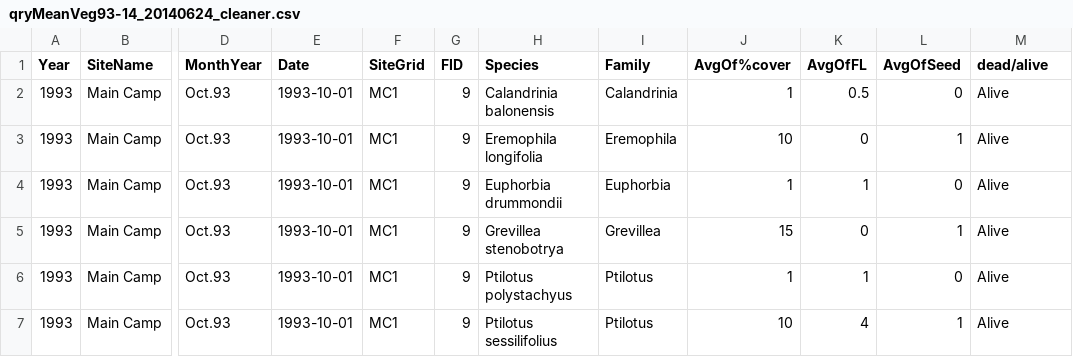
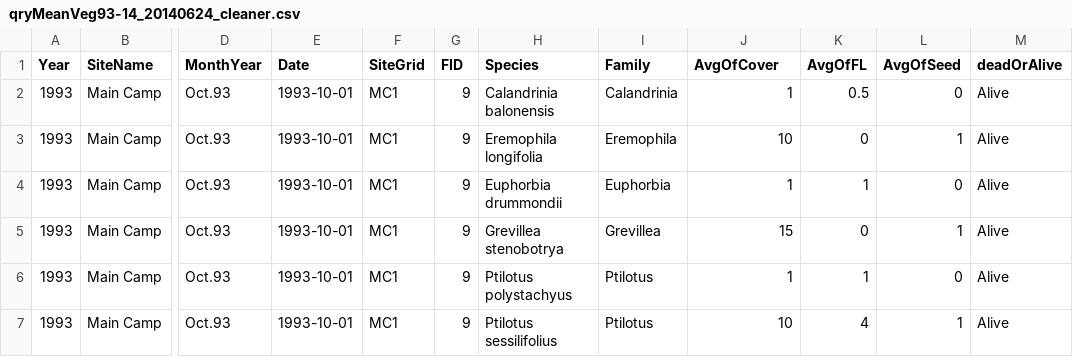
Before and after one commit to petescarth/understanding-australias-changing-ecosystems, a CSV file: projects/qryMeanVeg93-14_20140624_cleaner.csv, drawn as a sheet; only a part is shown, gaps mark what is left out; the diff names each change by its address in the sheet, - before the commit and + after, or states it on an @@ line.

```diff
--- a/projects/qryMeanVeg93-14_20140624_cleaner.csv
+++ b/projects/qryMeanVeg93-14_20140624_cleaner.csv
-J1: AvgOf%cover
+J1: AvgOfCover
-M1: dead/alive
+M1: deadOrAlive
```
Also changed, not shown: 2 other files.
